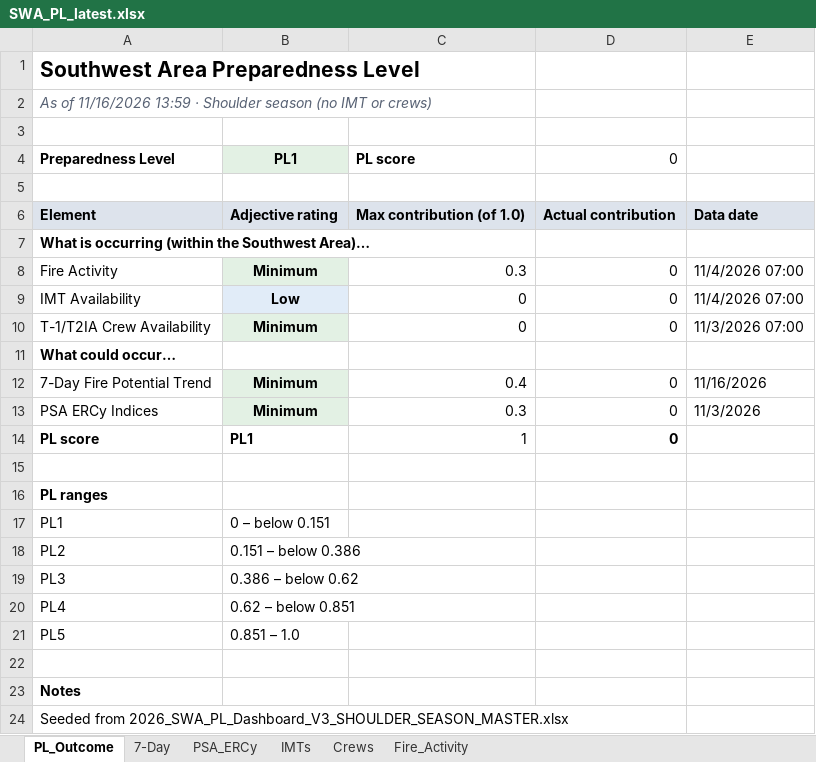
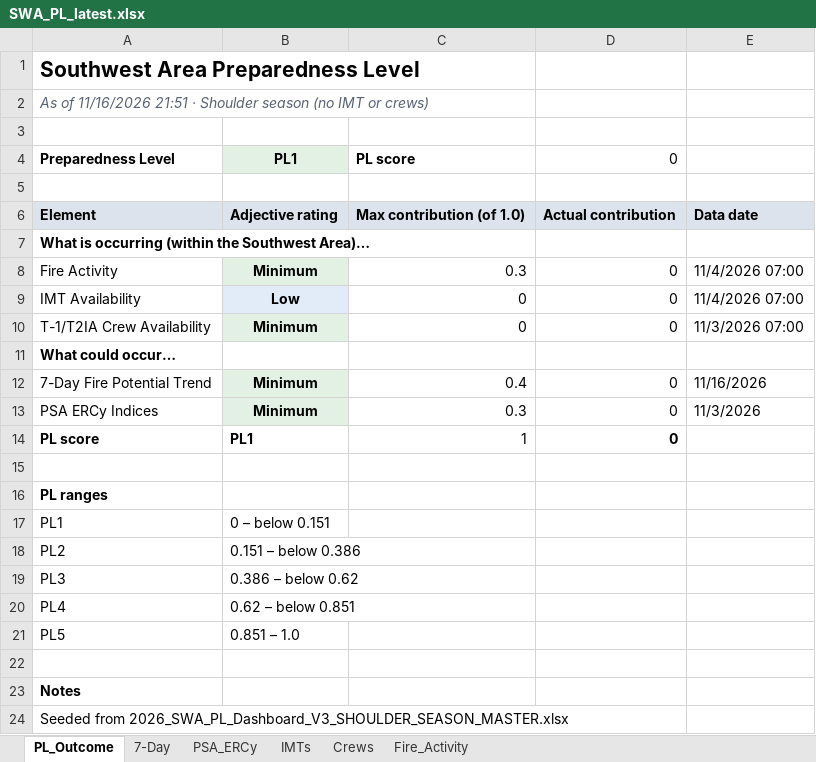
Before and after one commit to SWCCFireWx/sw-pl-tool, an Excel workbook: reports/SWA_PL_latest.xlsx, sheet PL_Outcome, drawn as a sheet; values as stored, in another font and other column widths than the file's, no borders; the diff names each change by its address in the sheet, - before the commit and + after, or states it on an @@ line.

Commit message:
Update PL data 2026-11-16 21:52 MST

```diff
--- a/reports/SWA_PL_latest.xlsx (sheet PL_Outcome)
+++ b/reports/SWA_PL_latest.xlsx (sheet PL_Outcome)
-A2: …of 11/16/2026 13:59 · Shoulder…
+A2: …of 11/16/2026 21:51 · Shoulder…
```
Also changed, not shown: 6 other files.
